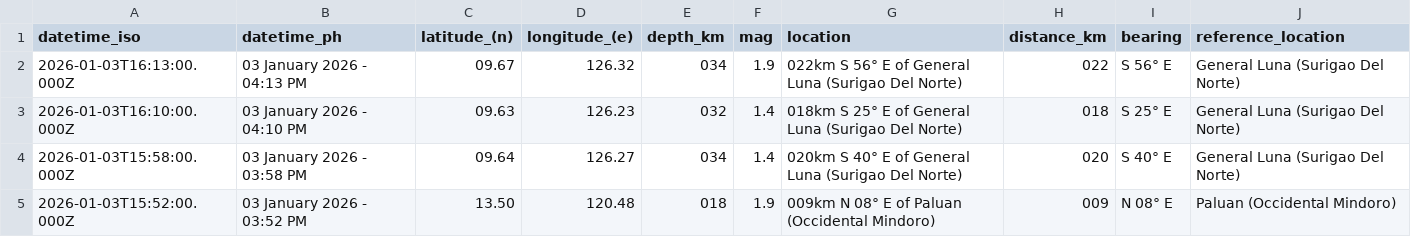
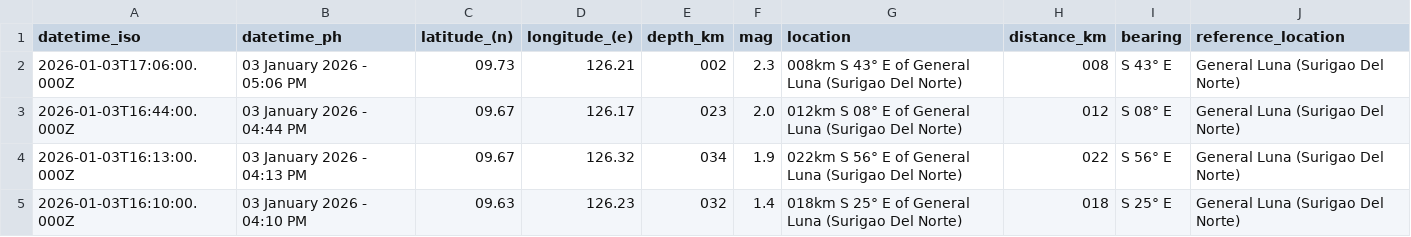
Before and after one commit to chamthesleeptalker/earthquake-tracker, a CSV file: earthquakes_past_24_hours.csv, drawn as a sheet; only a part is shown; the shorter side is filled out with more unchanged rows.

```diff
--- a/earthquakes_past_24_hours.csv
+++ b/earthquakes_past_24_hours.csv
@@ -1,2 +1,4 @@
 datetime_iso,datetime_ph,latitude_(n),longitude_(e),depth_km,mag,location,distance_km,bearing,reference_location
+2026-01-03T17:06:00.000Z,03 January 2026 - 05:06 PM,09.73,126.21,002,2.3,008km S 43° E of General Luna (Surigao Del Norte),008,S 43° E,General Luna (Surigao Del Norte)
+2026-01-03T16:44:00.000Z,03 January 2026 - 04:44 PM,09.67,126.17,023,2.0,012km S 08° E of General Luna (Surigao Del Norte),012,S 08° E,General Luna (Surigao Del Norte)
 2026-01-03T16:13:00.000Z,03 January 2026 - 04:13 PM,09.67,126.32,034,1.9,022km S 56° E of General Luna (Surigao Del Norte),022,S 56° E,General Luna (Surigao Del Norte)
```
Also changed, not shown: earthquake_summary_stats.csv, earthquakes_past_7_days.csv, 5 other files.
